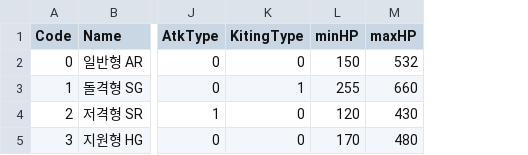
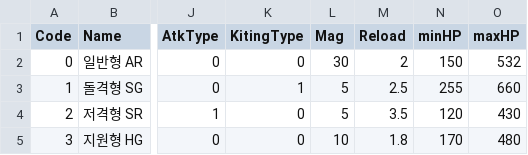
Before and after one commit to rockdo4/Underground_Gamers, a CSV file: Underground_Gamers/Assets/Lobby Scene Assets/Resources/CSV/PlayerStats.csv, drawn as a sheet; only a part is shown, gaps mark what is left out; the diff names each change by its address in the sheet, - before the commit and + after, or states it on an @@ line.

```diff
--- a/Underground_Gamers/Assets/Lobby Scene Assets/Resources/CSV/PlayerStats.csv
+++ b/Underground_Gamers/Assets/Lobby Scene Assets/Resources/CSV/PlayerStats.csv
+column L (Mag), rows 2-5: 30 | 5 | 5 | 10
+column M (Reload), rows 2-5: 2 | 2.5 | 3.5 | 1.8
```
Also changed, not shown: Underground_Gamers/Assets/Lobby Scene Assets/Resources/CSV/StringTable_kr.csv, Underground_Gamers/Assets/Lobby Scene Assets/Resources/CSV/TrainingStatTable.csv, 22 other files.
